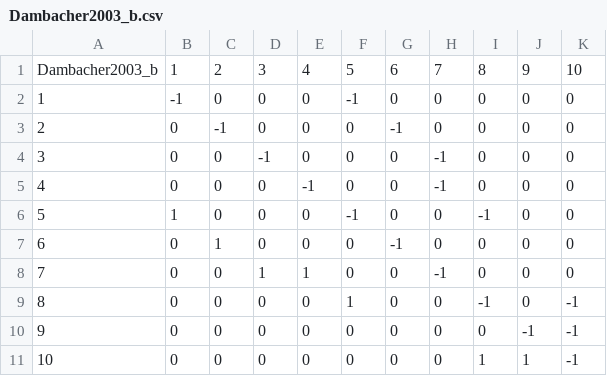
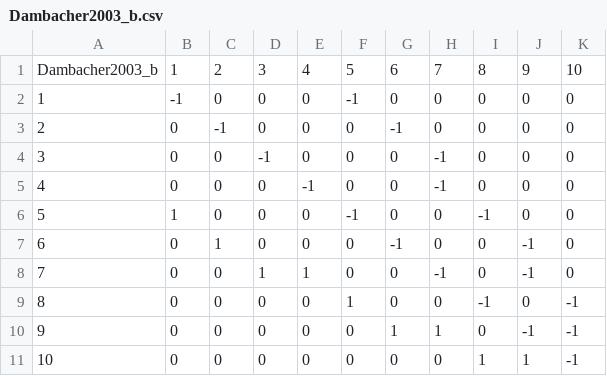
Before and after one commit to dkoslicki/PressPurt, a CSV file: ExampleJacobians/Qualitative/Dambacher2003_b.csv, drawn as a sheet.

Commit message:
Dambacher2003 fixes

```diff
--- a/ExampleJacobians/Qualitative/Dambacher2003_b.csv
+++ b/ExampleJacobians/Qualitative/Dambacher2003_b.csv
@@ -6,6 +6,6 @@ Dambacher2003_b,1,2,3,4,5,6,7,8,9,10
 5,1,0,0,0,-1,0,0,-1,0,0
-6,0,1,0,0,0,-1,0,0,0,0
-7,0,0,1,1,0,0,-1,0,0,0
+6,0,1,0,0,0,-1,0,0,-1,0
+7,0,0,1,1,0,0,-1,0,-1,0
 8,0,0,0,0,1,0,0,-1,0,-1
-9,0,0,0,0,0,0,0,0,-1,-1
+9,0,0,0,0,0,1,1,0,-1,-1
 10,0,0,0,0,0,0,0,1,1,-1
```
Also changed, not shown: ExampleJacobians/Qualitative/Dambacher2003_f.csv, ExampleJacobians/Qualitative/Dambacher2003_h.csv, 12 other files.
